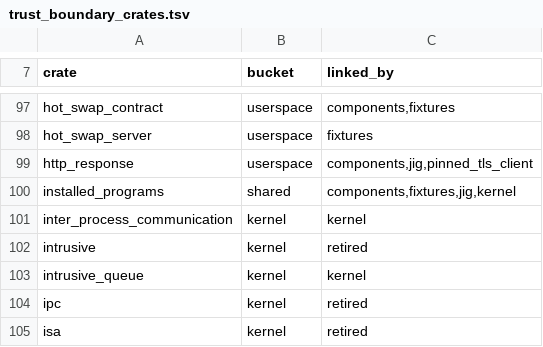
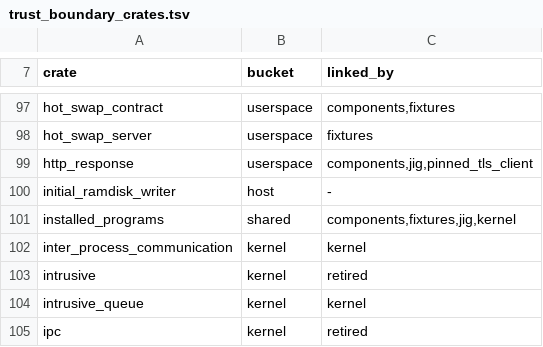
Before and after one commit to nifeos/nife, a TSV file: helpers/trust_boundary_crates.tsv, drawn as a sheet; only a part is shown, gaps mark what is left out; the shorter side is filled out with more unchanged rows.

```diff
--- a/helpers/trust_boundary_crates.tsv
+++ b/helpers/trust_boundary_crates.tsv
@@ -99,2 +99,3 @@ hot_swap_server	userspace	fixtures
 http_response	userspace	components,jig,pinned_tls_client
+initial_ramdisk_writer	host	-
 installed_programs	shared	components,fixtures,jig,kernel
```
Also changed, not shown: 5 other files.
